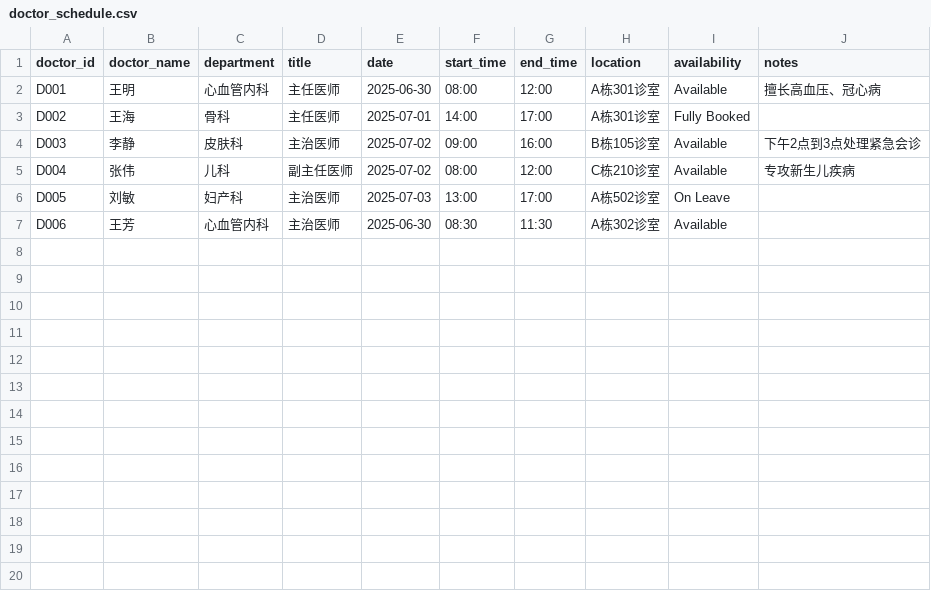
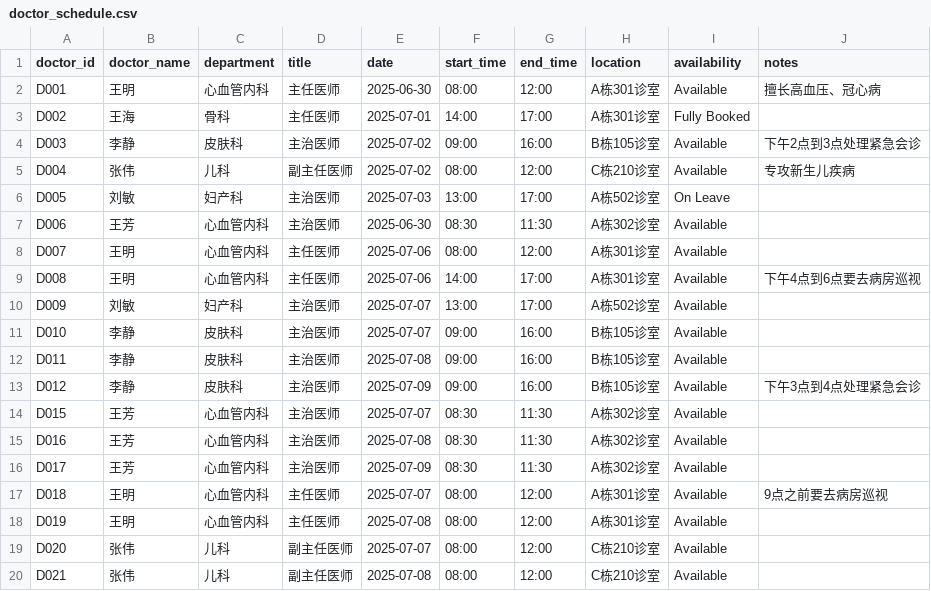
Before and after one commit to shaynewx/MedRAG, a CSV file: data/doctor_schedule.csv, drawn as a sheet; the diff names each change by its address in the sheet, - before the commit and + after, or states it on an @@ line.

```diff
--- a/data/doctor_schedule.csv
+++ b/data/doctor_schedule.csv
+row 8: D007 | 王明 | 心血管内科 | 主任医师 | 2025-07-06 | 08:00 | 12:00 | A栋301诊室 | Available
+row 9: D008 | 王明 | 心血管内科 | 主任医师 | 2025-07-06 | 14:00 | 17:00 | A栋301诊室 | Available | 下午4点到6点要去病房巡视
+row 10: D009 | 刘敏 | 妇产科 | 主治医师 | 2025-07-07 | 13:00 | 17:00 | A栋502诊室 | Available
+row 11: D010 | 李静 | 皮肤科 | 主治医师 | 2025-07-07 | 09:00 | 16:00 | B栋105诊室 | Available
+row 12: D011 | 李静 | 皮肤科 | 主治医师 | 2025-07-08 | 09:00 | 16:00 | B栋105诊室 | Available
+row 13: D012 | 李静 | 皮肤科 | 主治医师 | 2025-07-09 | 09:00 | 16:00 | B栋105诊室 | Available | 下午3点到4点处理紧急会诊
+row 14: D015 | 王芳 | 心血管内科 | 主治医师 | 2025-07-07 | 08:30 | 11:30 | A栋302诊室 | Available
+row 15: D016 | 王芳 | 心血管内科 | 主治医师 | 2025-07-08 | 08:30 | 11:30 | A栋302诊室 | Available
+row 16: D017 | 王芳 | 心血管内科 | 主治医师 | 2025-07-09 | 08:30 | 11:30 | A栋302诊室 | Available
+row 17: D018 | 王明 | 心血管内科 | 主任医师 | 2025-07-07 | 08:00 | 12:00 | A栋301诊室 | Available | 9点之前要去病房巡视
+row 18: D019 | 王明 | 心血管内科 | 主任医师 | 2025-07-08 | 08:00 | 12:00 | A栋301诊室 | Available
+row 19: D020 | 张伟 | 儿科 | 副主任医师 | 2025-07-07 | 08:00 | 12:00 | C栋210诊室 | Available
+row 20: D021 | 张伟 | 儿科 | 副主任医师 | 2025-07-08 | 08:00 | 12:00 | C栋210诊室 | Available
```
Also changed, not shown: 4 other files.
